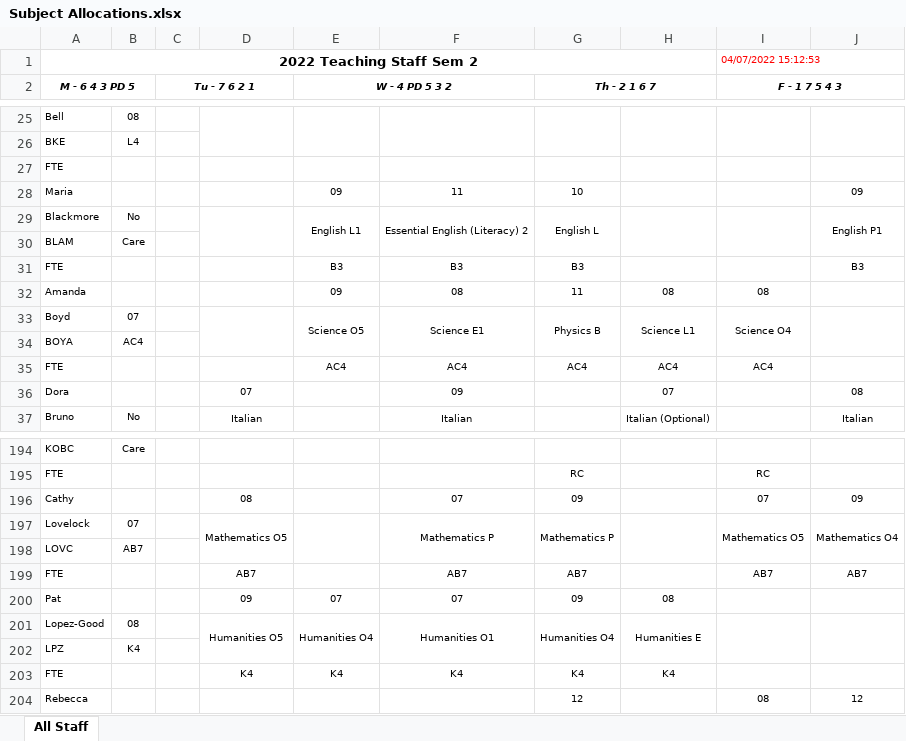
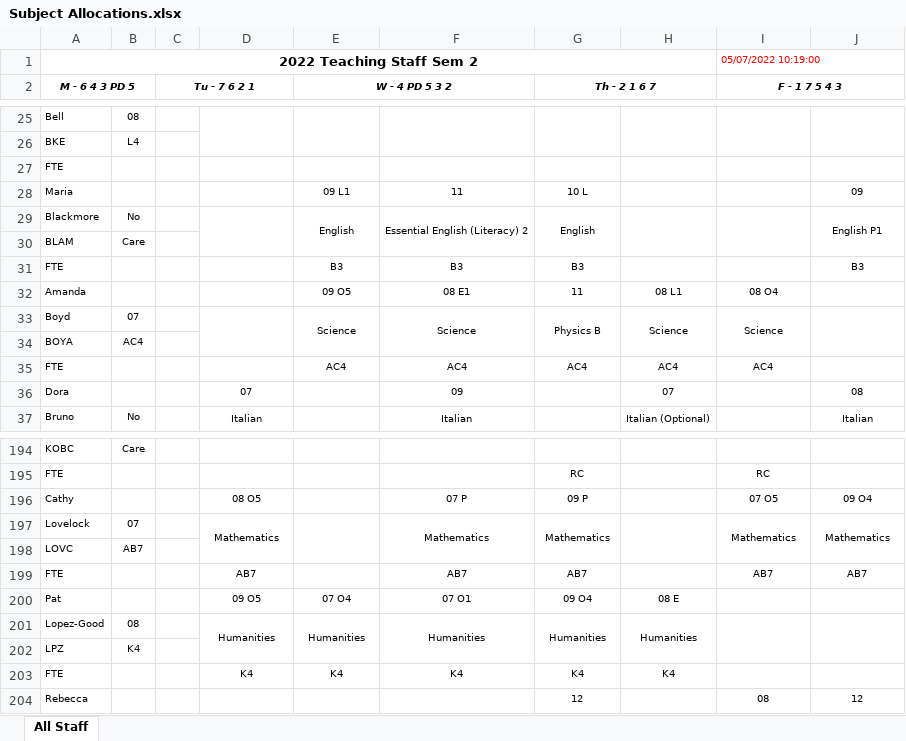
Before and after one commit to MrEldridge22/timetabling, an Excel workbook: Subject Allocations.xlsx, sheet All Staff, drawn as a sheet; only a part is shown, gaps mark what is left out; values as stored, in another font and other column widths than the file's, no borders; the diff covers the shown part only; the diff names each change by its address in the sheet, - before the commit and + after, or states it on an @@ line.

```diff
--- a/Subject Allocations.xlsx (sheet All Staff)
+++ b/Subject Allocations.xlsx (sheet All Staff)
-I1 (F - 1 7 5 4 3): 04/07/2022 15:12:53
+I1 (F - 1 7 5 4 3): 05/07/2022 10:19:00
-E28 (W - 4 PD 5 3 2): 09
+E28 (W - 4 PD 5 3 2): 09 L1
-G28 (Th - 2 1 6 7): 10
+G28 (Th - 2 1 6 7): 10 L
-E29 (W - 4 PD 5 3 2): English L1
+E29 (W - 4 PD 5 3 2): English
-G29 (Th - 2 1 6 7): English L
+G29 (Th - 2 1 6 7): English
-E32 (W - 4 PD 5 3 2): 09
+E32 (W - 4 PD 5 3 2): 09 O5
-F32: 08
+F32: 08 E1
-H32: 08
+H32: 08 L1
-I32 (F - 1 7 5 4 3): 08
+I32 (F - 1 7 5 4 3): 08 O4
-E33 (W - 4 PD 5 3 2): Science O5
+E33 (W - 4 PD 5 3 2): Science
-F33: Science E1
+F33: Science
-H33: Science L1
+H33: Science
-I33 (F - 1 7 5 4 3): Science O4
+I33 (F - 1 7 5 4 3): Science
-D196: 08
+D196: 08 O5
-F196: 07
+F196: 07 P
-G196 (Th - 2 1 6 7): 09
+G196 (Th - 2 1 6 7): 09 P
-I196 (F - 1 7 5 4 3): 07
+I196 (F - 1 7 5 4 3): 07 O5
-J196: 09
+J196: 09 O4
-D197: Mathematics O5
+D197: Mathematics
-F197: Mathematics P
+F197: Mathematics
-G197 (Th - 2 1 6 7): Mathematics P
+G197 (Th - 2 1 6 7): Mathematics
-I197 (F - 1 7 5 4 3): Mathematics O5
+I197 (F - 1 7 5 4 3): Mathematics
-J197: Mathematics O4
+J197: Mathematics
-D200: 09
+D200: 09 O5
-E200 (W - 4 PD 5 3 2): 07
+E200 (W - 4 PD 5 3 2): 07 O4
-F200: 07
+F200: 07 O1
-G200 (Th - 2 1 6 7): 09
+G200 (Th - 2 1 6 7): 09 O4
-H200: 08
+H200: 08 E
-D201: Humanities O5
+D201: Humanities
-E201 (W - 4 PD 5 3 2): Humanities O4
+E201 (W - 4 PD 5 3 2): Humanities
-F201: Humanities O1
+F201: Humanities
-G201 (Th - 2 1 6 7): Humanities O4
+G201 (Th - 2 1 6 7): Humanities
-H201: Humanities E
+H201: Humanities
```
Also changed, not shown: 203 edited cells and merged cells elsewhere in this sheet, 4 other files.
